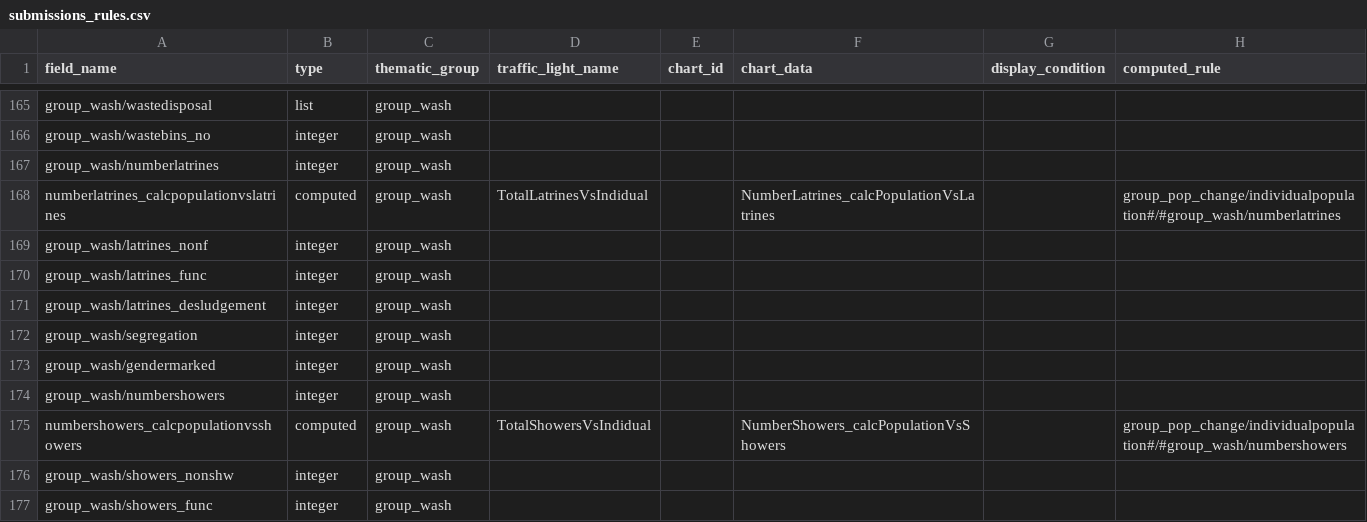
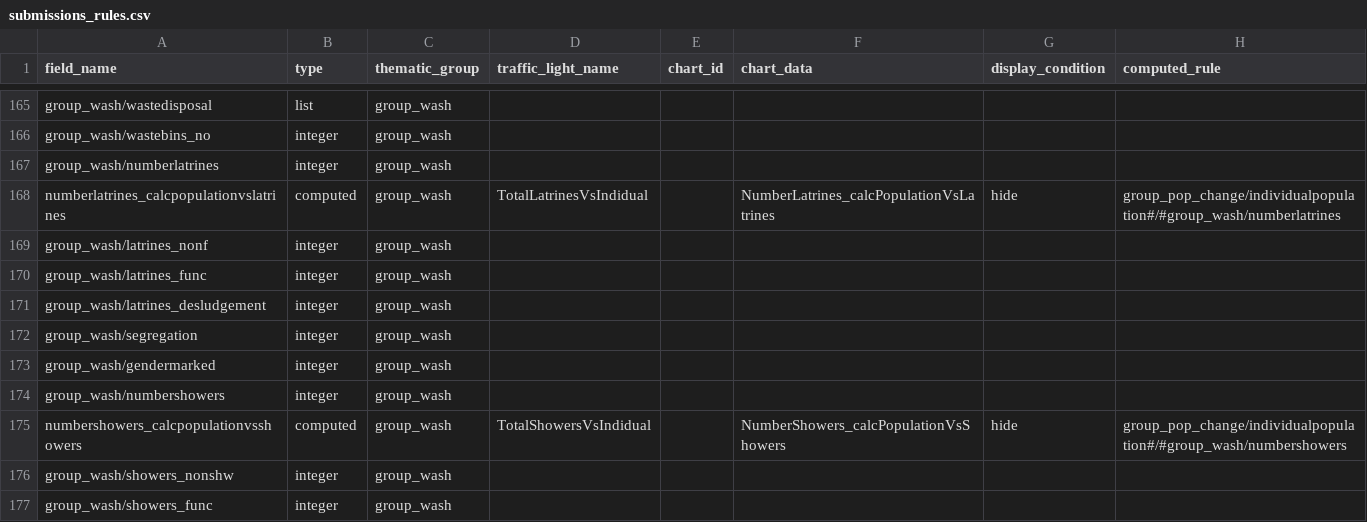
Before and after one commit to CartONG-staff/opsmap-nigeria, a CSV file: public/data/demo/DEMO_nigeria/FDF/submissions_rules.csv, drawn as a sheet; only a part is shown, gaps mark what is left out.

Commit message:
add small hack to be able to use 'hide' keyword

```diff
--- a/public/data/demo/DEMO_nigeria/FDF/submissions_rules.csv
+++ b/public/data/demo/DEMO_nigeria/FDF/submissions_rules.csv
@@ -167,3 +167,3 @@ group_wash/wastebins_no;integer;group_wash;;;;;
 group_wash/numberlatrines;integer;group_wash;;;;;
-numberlatrines_calcpopulationvslatrines;computed;group_wash;TotalLatrinesVsIndidual;;NumberLatrines_calcPopulationVsLatrines;;group_pop_change/individualpopulation#/#group_wash/numberlatrines
+numberlatrines_calcpopulationvslatrines;computed;group_wash;TotalLatrinesVsIndidual;;NumberLatrines_calcPopulationVsLatrines;hide;group_pop_change/individualpopulation#/#group_wash/numberlatrines
 group_wash/latrines_nonf;integer;group_wash;;;;;
@@ -174,3 +174,3 @@ group_wash/gendermarked;integer;group_wash;;;;;
 group_wash/numbershowers;integer;group_wash;;;;;
-numbershowers_calcpopulationvsshowers;computed;group_wash;TotalShowersVsIndidual;;NumberShowers_calcPopulationVsShowers;;group_pop_change/individualpopulation#/#group_wash/numbershowers
+numbershowers_calcpopulationvsshowers;computed;group_wash;TotalShowersVsIndidual;;NumberShowers_calcPopulationVsShowers;hide;group_pop_change/individualpopulation#/#group_wash/numbershowers
 group_wash/showers_nonshw;integer;group_wash;;;;;
```
Also changed, not shown: 1 other file.
